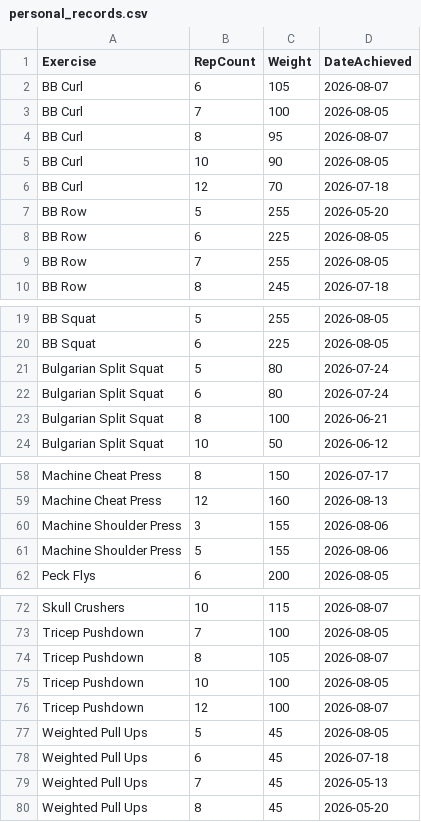
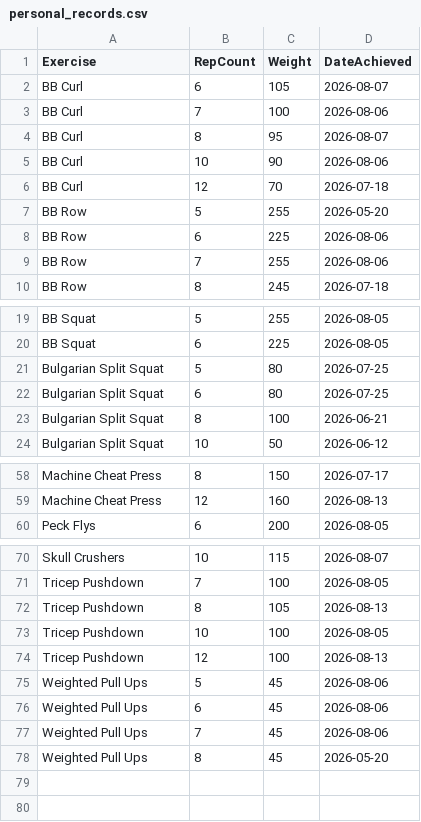
Before and after one commit to auckiefenstermacher19-cmd/Workout-Tracker-v2, a CSV file: personal_records.csv, drawn as a sheet; only a part is shown, gaps mark what is left out; the diff covers the shown part only.

Commit message:
Recalculate personal records from full history

```diff
--- a/personal_records.csv
+++ b/personal_records.csv
@@ -2,9 +2,9 @@ Exercise,RepCount,Weight,DateAchieved
 BB Curl,6,105,2026-08-07
-BB Curl,7,100,2026-08-05
+BB Curl,7,100,2026-08-06
 BB Curl,8,95,2026-08-07
-BB Curl,10,90,2026-08-05
+BB Curl,10,90,2026-08-06
 BB Curl,12,70,2026-07-18
 BB Row,5,255,2026-05-20
-BB Row,6,225,2026-08-05
-BB Row,7,255,2026-08-05
+BB Row,6,225,2026-08-06
+BB Row,7,255,2026-08-06
 BB Row,8,245,2026-07-18
@@ -20,4 +20,4 @@ BB Squat,5,255,2026-08-05
 BB Squat,6,225,2026-08-05
-Bulgarian Split Squat,5,80,2026-07-24
-Bulgarian Split Squat,6,80,2026-07-24
+Bulgarian Split Squat,5,80,2026-07-25
+Bulgarian Split Squat,6,80,2026-07-25
 Bulgarian Split Squat,8,100,2026-06-21
@@ -59,4 +59,2 @@ Machine Cheat Press,8,150,2026-07-17
 Machine Cheat Press,12,160,2026-08-13
-Machine Shoulder Press,3,155,2026-08-06
-Machine Shoulder Press,5,155,2026-08-06
 Peck Flys,6,200,2026-08-05
@@ -73,8 +71,8 @@ Skull Crushers,10,115,2026-08-07
 Tricep Pushdown,7,100,2026-08-05
-Tricep Pushdown,8,105,2026-08-07
+Tricep Pushdown,8,105,2026-08-13
 Tricep Pushdown,10,100,2026-08-05
-Tricep Pushdown,12,100,2026-08-07
-Weighted Pull Ups,5,45,2026-08-05
-Weighted Pull Ups,6,45,2026-07-18
-Weighted Pull Ups,7,45,2026-05-13
+Tricep Pushdown,12,100,2026-08-13
+Weighted Pull Ups,5,45,2026-08-06
+Weighted Pull Ups,6,45,2026-08-06
+Weighted Pull Ups,7,45,2026-08-06
 Weighted Pull Ups,8,45,2026-05-20
```
Also changed, not shown: 5 edited cells elsewhere in this file.
